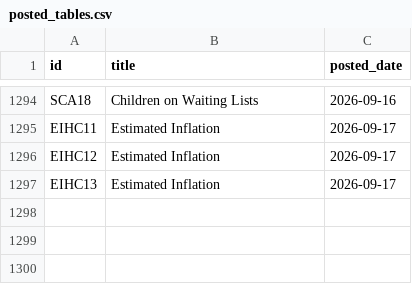
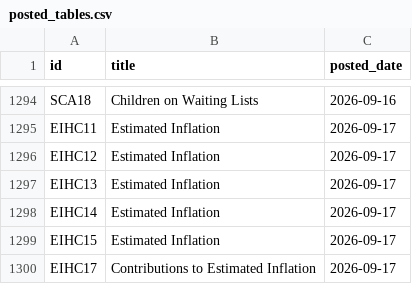
Before and after one commit to damien-dupre/csoie_bot, a CSV file: data/posted_tables.csv, drawn as a sheet; only a part is shown, gaps mark what is left out; the diff names each change by its address in the sheet, - before the commit and + after, or states it on an @@ line.

```diff
--- a/data/posted_tables.csv
+++ b/data/posted_tables.csv
+row 1298: EIHC14 | Estimated Inflation | 2026-09-17
+row 1299: EIHC15 | Estimated Inflation | 2026-09-17
+row 1300: EIHC17 | Contributions to Estimated Inflation | 2026-09-17
```
